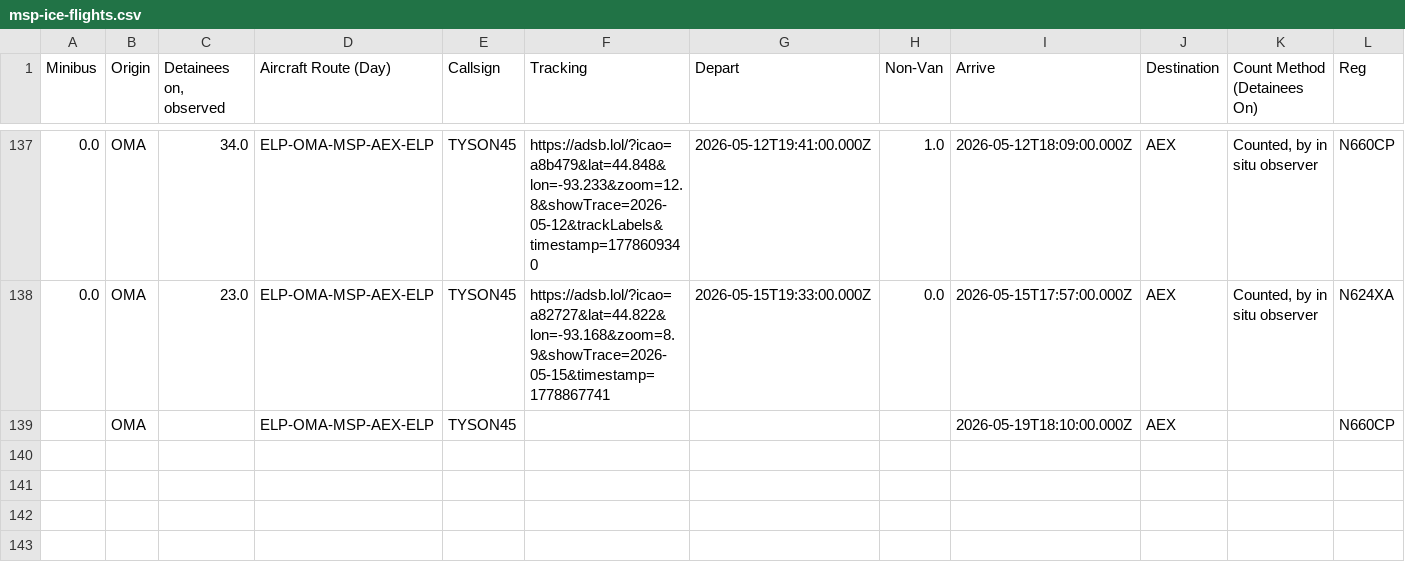
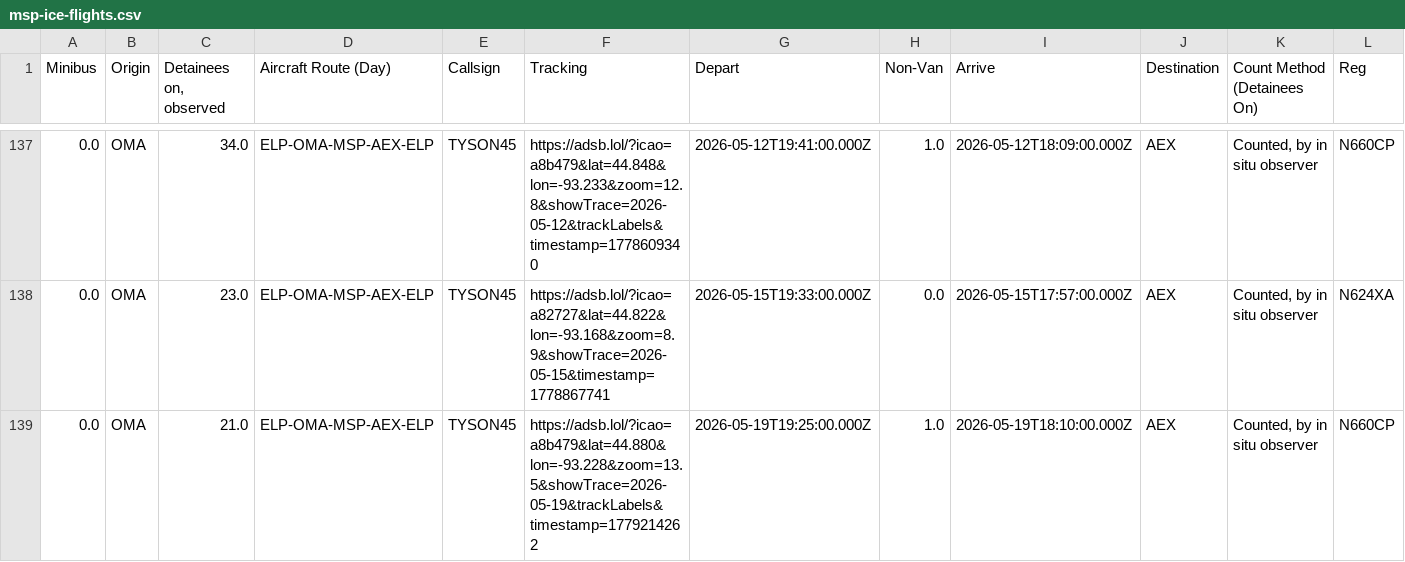
Before and after one commit to mbaynton/msp-ice-flights-shiny, a CSV file: msp-ice-flights.csv, drawn as a sheet; only a part is shown, gaps mark what is left out; removed rows and columns are numbered as before the commit, all else as after; rows hold the shown columns only; the diff names each change by its address in the sheet, - before the commit and + after, or states it on an @@ line.

```diff
--- a/msp-ice-flights.csv
+++ b/msp-ice-flights.csv
-row 139:  | OMA |  | ELP-OMA-MSP-AEX-ELP | TYSON45 |  |  |  | 2026-05-19T18:10:00.000Z | AEX |  | N660CP
+row 139: 0.0 | OMA | 21.0 | ELP-OMA-MSP-AEX-ELP | TYSON45 | https://adsb.lol/?icao=a8b479&lat=44.880&lon=-93.228&zoom=13.5&showTrace=2026-05-19&trackLabels&timestamp=1779214262 | 2026-05-19T19:25:00.000Z | 1.0 | 2026-05-19T18:10:00.000Z | AEX | Counted, by in situ observer | N660CP
```
